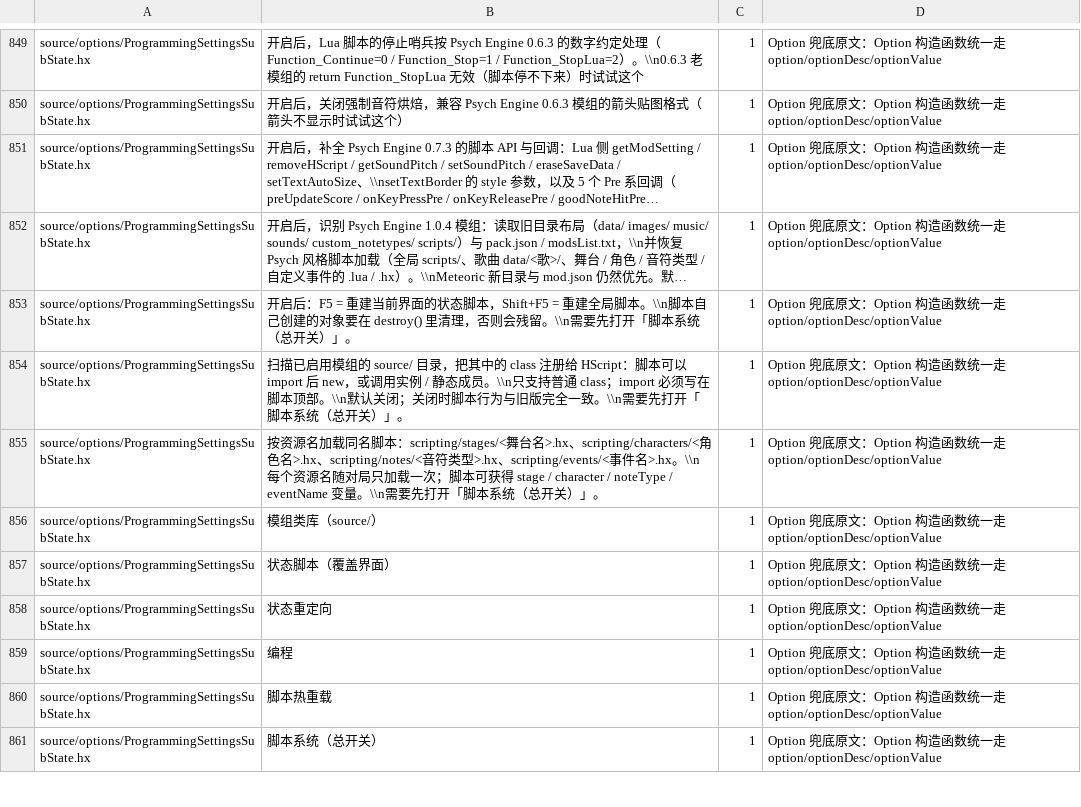
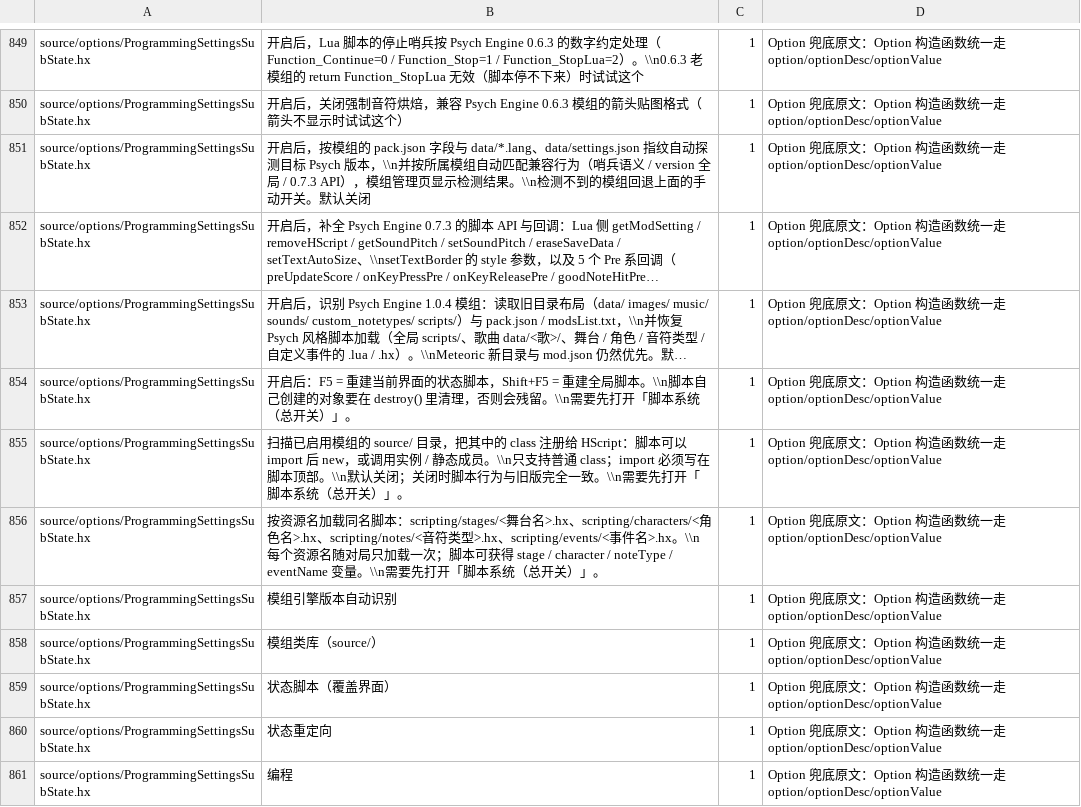
Before and after one commit to Bonus-XK/FNF-NovaCometEngine, a TSV file: tools/i18n/intentional-skip.tsv, drawn as a sheet; only a part is shown, gaps mark what is left out; the shorter side is filled out with more unchanged rows; long unchanged cells end in …; the diff names each change by its address in the sheet, - before the commit and + after, or states it on an @@ line.

Commit message:
feat(ui): 模组管理页显示自动识别的引擎版本 + 编程设置新开关
- ModsMenuState 三处版本徽标（复用 CNE 徽标先例，零几何改动）：列表行状态列
  （已启用 · 引擎 0.6.3）、选中卡片状态行、右侧信息面板文件夹行；文本读
  Mods.getDetectedEngineVersion 运行期缓存（权威来源），native/unknown 不显示
- 编程设置页在 Lua 0.6.3 兼容后插入「模组引擎版本自动识别」开关（默认关）
- zh/en 语言包：option.modsAutoVersion(+Desc)、mods.engineVerPrefix；
  source/options 兜底原文按既有流程登记 i18n 基线（+2）
- UI 显示未真机走查（无 UI 自动化通道，osascript 无辅助功能权限）；徽标走
  CNE 徽标同款追加模式 + typecheck 通过，提交信息如实标注

```diff
--- a/tools/i18n/intentional-skip.tsv
+++ b/tools/i18n/intentional-skip.tsv
+row 851: source/options/ProgrammingSettingsSubState.hx | 开启后，按模组的 pack.json 字段与 data/*.lang、data/settings.json 指纹自动探测目标 Psych 版本，\\n并按所属模组自动匹配兼容行为（哨兵语义 / version 全局 / 0.7.3 API），模组管理页显示检测结果。\\n检测不到的模组回退上面的手动开关。默认关闭 | 1 | Option 兜底原文：Option 构造函数统一走 option/optionDesc/optionValue
+row 857: source/options/ProgrammingSettingsSubState.hx | 模组引擎版本自动识别 | 1 | Option 兜底原文：Option 构造函数统一走 option/optionDesc/optionValue
```
Also changed, not shown: 4 other files.
